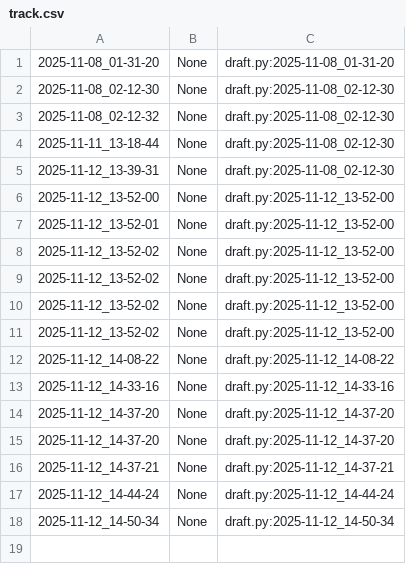
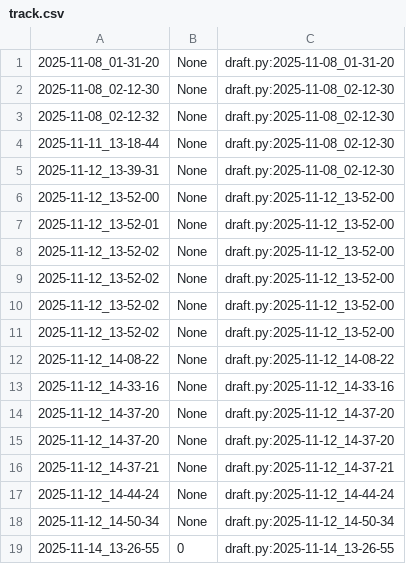
Before and after one commit to qxcode-course/poo-rc-bloco-c-isabeliloliveira, a CSV file: myrep/.tko/track/poo@budega/track.csv, drawn as a sheet.

```diff
--- a/myrep/.tko/track/poo@budega/track.csv
+++ b/myrep/.tko/track/poo@budega/track.csv
@@ -18 +18,2 @@
 2025-11-12_14-50-34,None,draft.py:2025-11-12_14-50-34
+2025-11-14_13-26-55,0,draft.py:2025-11-14_13-26-55
```
Also changed, not shown: 5 other files.
